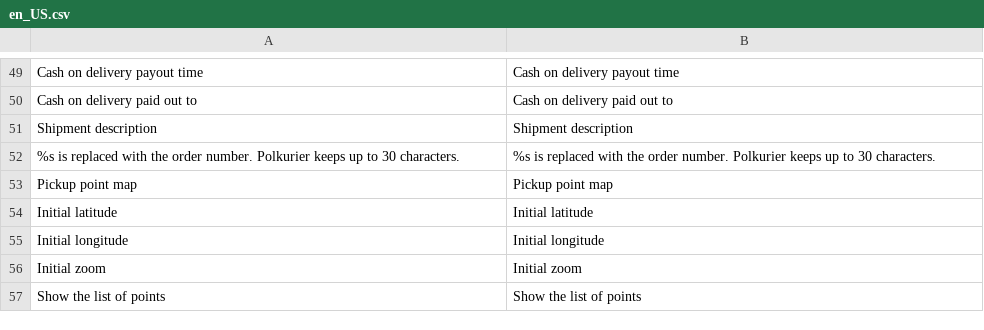
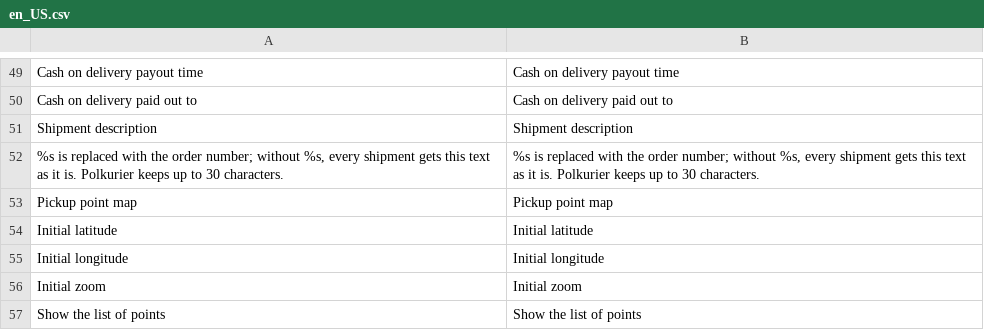
Before and after one commit to Polkurier/magento2-shipping, a CSV file: src/i18n/en_US.csv, drawn as a sheet; only a part is shown, gaps mark what is left out.

```diff
--- a/src/i18n/en_US.csv
+++ b/src/i18n/en_US.csv
@@ -51,3 +51,3 @@
 "Shipment description","Shipment description"
-"%s is replaced with the order number. Polkurier keeps up to 30 characters.","%s is replaced with the order number. Polkurier keeps up to 30 characters."
+"%s is replaced with the order number; without %s, every shipment gets this text as it is. Polkurier keeps up to 30 characters.","%s is replaced with the order number; without %s, every shipment gets this text as it is. Polkurier keeps up to 30 characters."
 "Pickup point map","Pickup point map"
```
Also changed, not shown: src/i18n/pl_PL.csv, 6 other files.
